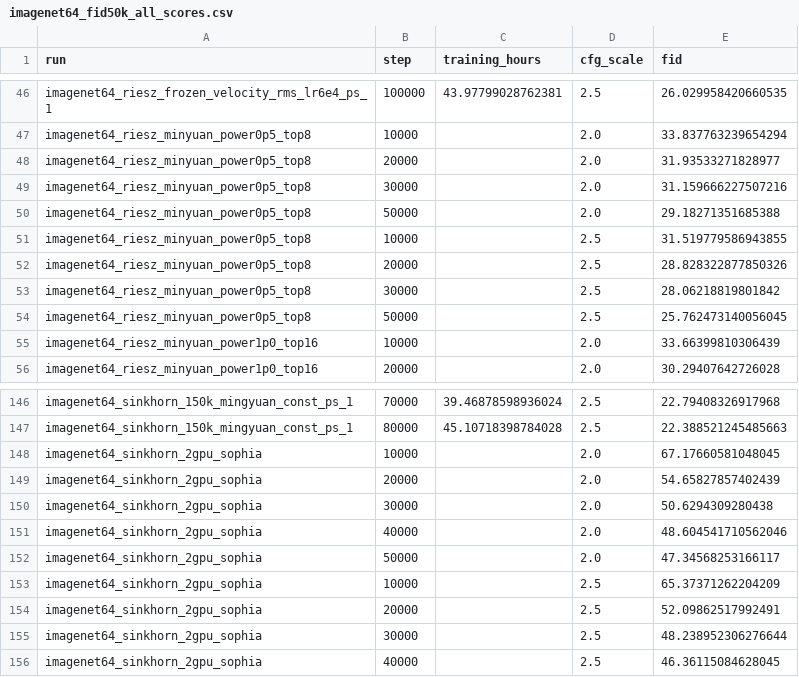
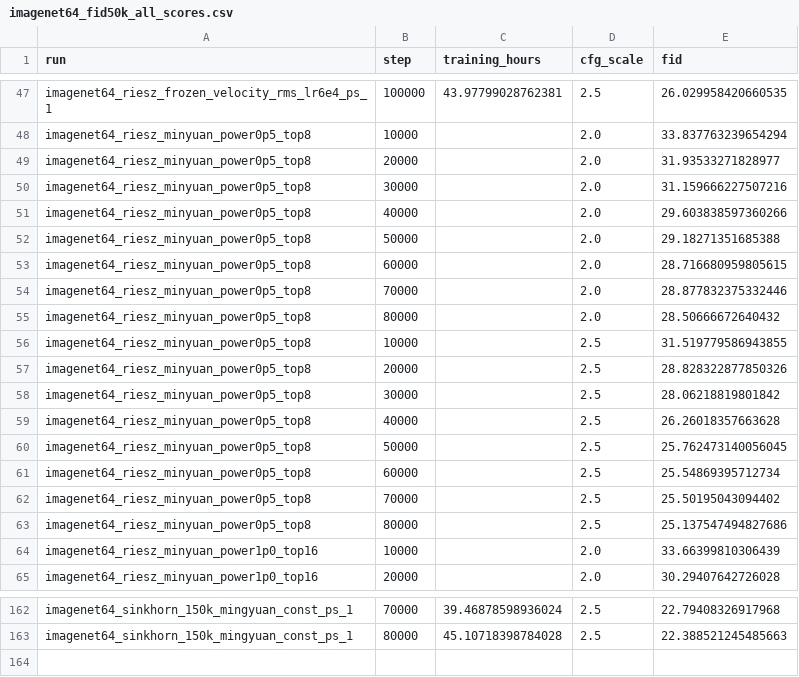
Before and after one commit to hudsonchen/riesz_flow_hudson, a CSV file: notebooks/imagenet64_fid50k_all_scores.csv, drawn as a sheet; only a part is shown, gaps mark what is left out; the diff covers the shown part only.

```diff
--- a/notebooks/imagenet64_fid50k_all_scores.csv
+++ b/notebooks/imagenet64_fid50k_all_scores.csv
@@ -49,3 +50,7 @@ imagenet64_riesz_minyuan_power0p5_top8,20000,,2.0,31.93533271828977
 imagenet64_riesz_minyuan_power0p5_top8,30000,,2.0,31.159666227507216
+imagenet64_riesz_minyuan_power0p5_top8,40000,,2.0,29.603838597360266
 imagenet64_riesz_minyuan_power0p5_top8,50000,,2.0,29.18271351685388
+imagenet64_riesz_minyuan_power0p5_top8,60000,,2.0,28.716680959805615
+imagenet64_riesz_minyuan_power0p5_top8,70000,,2.0,28.877832375332446
+imagenet64_riesz_minyuan_power0p5_top8,80000,,2.0,28.50666672640432
 imagenet64_riesz_minyuan_power0p5_top8,10000,,2.5,31.519779586943855
@@ -53,3 +58,7 @@ imagenet64_riesz_minyuan_power0p5_top8,20000,,2.5,28.828322877850326
 imagenet64_riesz_minyuan_power0p5_top8,30000,,2.5,28.06218819801842
+imagenet64_riesz_minyuan_power0p5_top8,40000,,2.5,26.26018357663628
 imagenet64_riesz_minyuan_power0p5_top8,50000,,2.5,25.762473140056045
+imagenet64_riesz_minyuan_power0p5_top8,60000,,2.5,25.54869395712734
+imagenet64_riesz_minyuan_power0p5_top8,70000,,2.5,25.50195043094402
+imagenet64_riesz_minyuan_power0p5_top8,80000,,2.5,25.137547494827686
 imagenet64_riesz_minyuan_power1p0_top16,10000,,2.0,33.66399810306439
@@ -147,10 +163 @@ imagenet64_sinkhorn_150k_mingyuan_const_ps_1,70000,39.46878598936024,2.5,22.7940
 imagenet64_sinkhorn_150k_mingyuan_const_ps_1,80000,45.10718398784028,2.5,22.388521245485663
-imagenet64_sinkhorn_2gpu_sophia,10000,,2.0,67.17660581048045
-imagenet64_sinkhorn_2gpu_sophia,20000,,2.0,54.65827857402439
-imagenet64_sinkhorn_2gpu_sophia,30000,,2.0,50.6294309280438
-imagenet64_sinkhorn_2gpu_sophia,40000,,2.0,48.604541710562046
-imagenet64_sinkhorn_2gpu_sophia,50000,,2.0,47.34568253166117
-imagenet64_sinkhorn_2gpu_sophia,10000,,2.5,65.37371262204209
-imagenet64_sinkhorn_2gpu_sophia,20000,,2.5,52.09862517992491
-imagenet64_sinkhorn_2gpu_sophia,30000,,2.5,48.238952306276644
-imagenet64_sinkhorn_2gpu_sophia,40000,,2.5,46.36115084628045
```
Also changed, not shown: 8 added rows elsewhere in this file, 7 other files.
